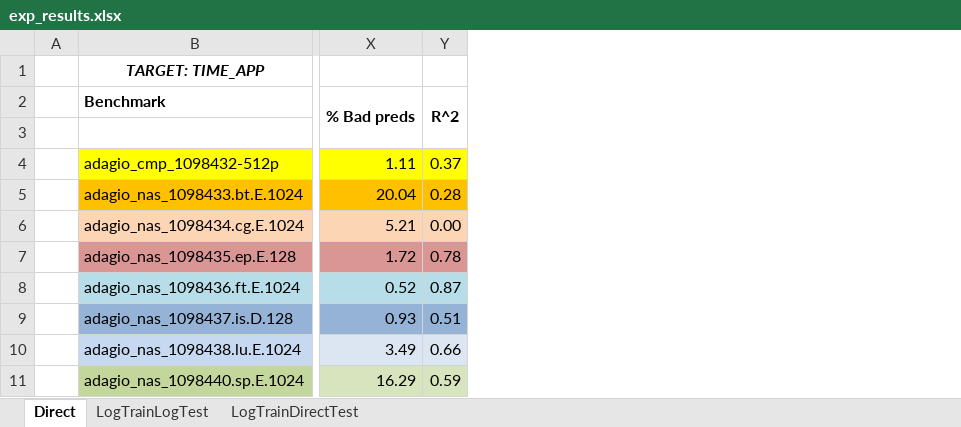
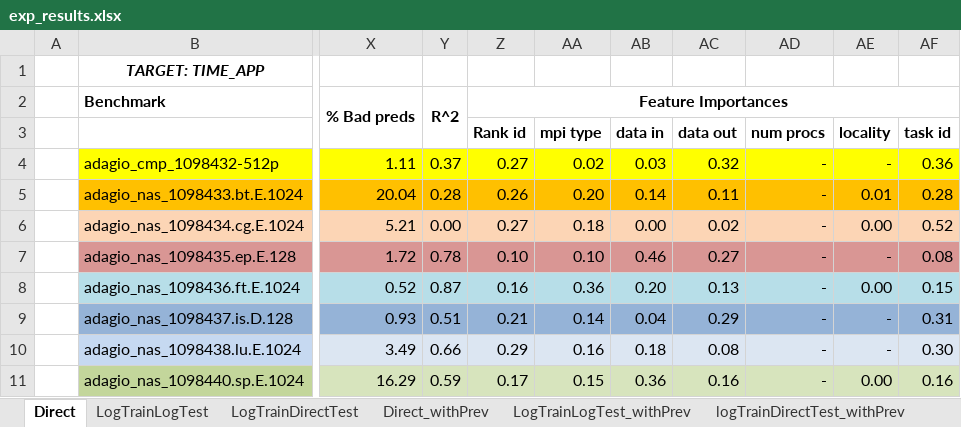
Before and after one commit to AndreaBorghesi/mpi_phases_duration_prediction, an Excel workbook: exp_results.xlsx, sheet Direct, drawn as a sheet; only a part is shown, gaps mark what is left out; values as stored, in another font and other column widths than the file's, no borders; the diff names each change by its address in the sheet, - before the commit and + after, or states it on an @@ line.

Commit message:
fixed exp with data set with previous phases info

```diff
--- a/exp_results.xlsx (sheet Direct)
+++ b/exp_results.xlsx (sheet Direct)
+sheet tab: Direct_withPrev
+sheet tab: LogTrainLogTest_withPrev
+sheet tab: logTrainDirectTest_withPrev
+column Z, rows 2-11: Feature Importances | Rank id | 0.27 | 0.26 | 0.27 | 0.10 | 0.16 | 0.21 | 0.29 | 0.17
+column AA, rows 3-11: mpi type | 0.02 | 0.20 | 0.18 | 0.10 | 0.36 | 0.14 | 0.16 | 0.15
+column AB, rows 3-11: data in | 0.03 | 0.14 | 0.00 | 0.46 | 0.20 | 0.04 | 0.18 | 0.36
+column AC, rows 3-11: data out | 0.32 | 0.11 | 0.02 | 0.27 | 0.13 | 0.29 | 0.08 | 0.16
+column AD, rows 3-11: num procs | - | - | - | - | - | - | - | -
+column AE, rows 3-11: locality | - | 0.01 | 0.00 | - | 0.00 | - | - | 0.00
+column AF, rows 3-11: task id | 0.36 | 0.28 | 0.52 | 0.08 | 0.15 | 0.31 | 0.30 | 0.16
```
Also changed, not shown: sheet LogTrainLogTest, sheet LogTrainDirectTest, 1 other file.
